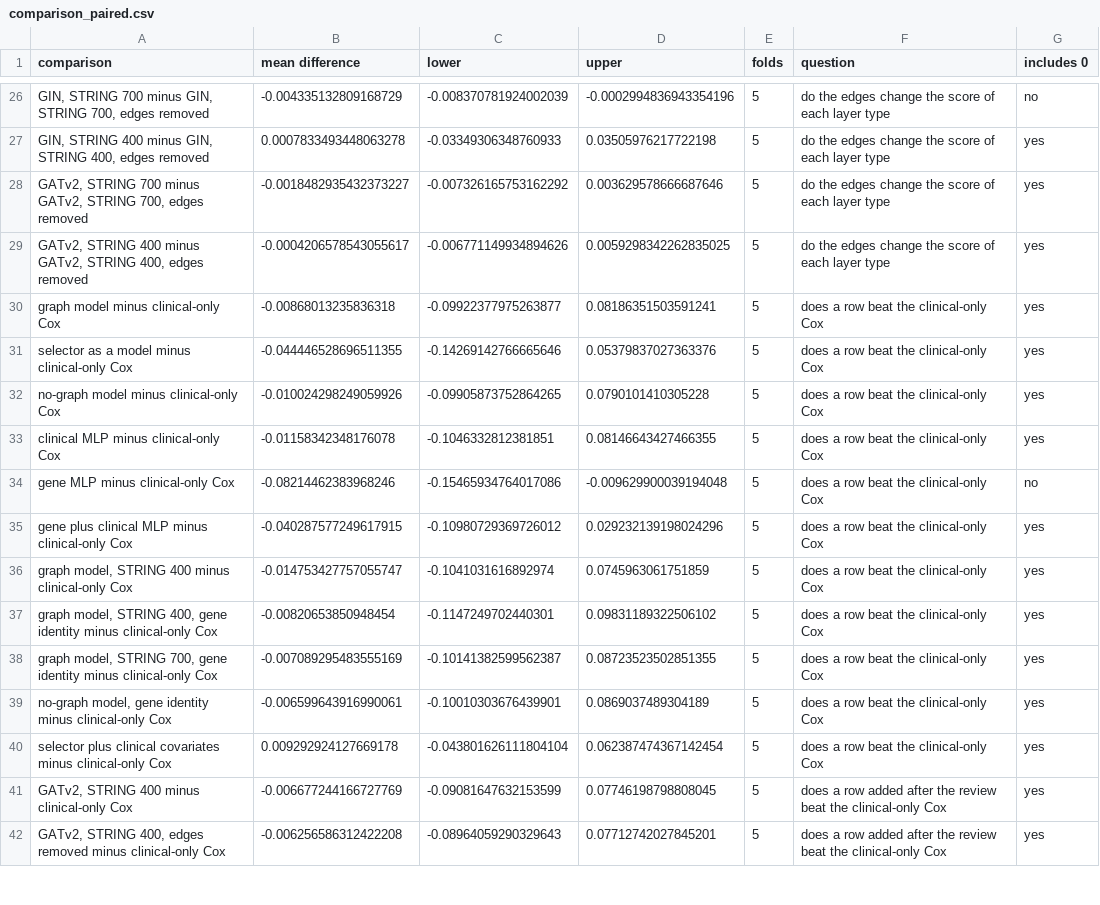
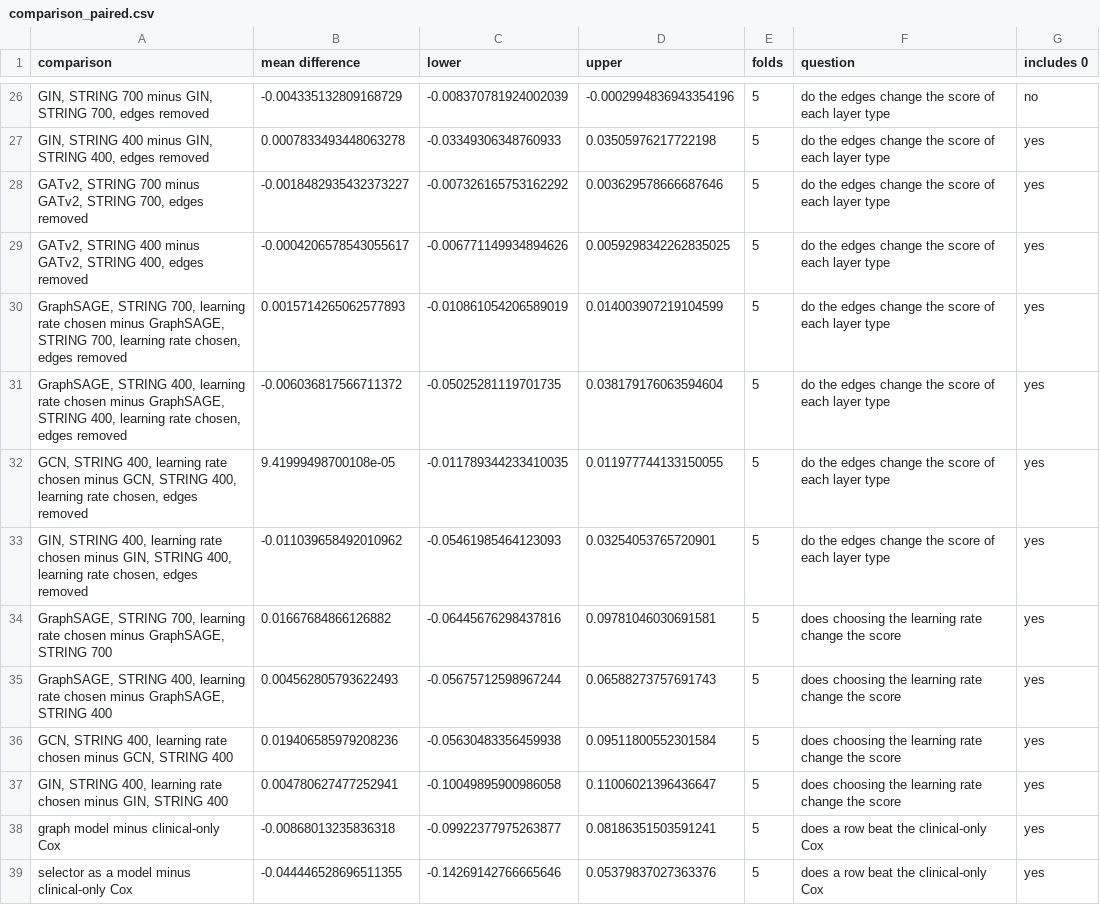
Before and after one commit to ELDERGARLIC/cancer-prognosis-prediction, a CSV file: results/03_pipeline/comparison_paired.csv, drawn as a sheet; only a part is shown, gaps mark what is left out; the shorter side is filled out with more unchanged rows; the diff covers the shown part only; the diff names each change by its address in the sheet, - before the commit and + after, or states it on an @@ line.

```diff
--- a/results/03_pipeline/comparison_paired.csv
+++ b/results/03_pipeline/comparison_paired.csv
+row 30: GraphSAGE, STRING 700, learning rate chosen minus GraphSAGE, STRING 700, learning rate chosen, edges removed | 0.0015714265062577893 | -0.010861054206589019 | 0.014003907219104599 | 5 | do the edges change the score of each layer type | yes
+row 31: GraphSAGE, STRING 400, learning rate chosen minus GraphSAGE, STRING 400, learning rate chosen, edges removed | -0.006036817566711372 | -0.05025281119701735 | 0.038179176063594604 | 5 | do the edges change the score of each layer type | yes
+row 32: GCN, STRING 400, learning rate chosen minus GCN, STRING 400, learning rate chosen, edges removed | 9.41999498700108e-05 | -0.011789344233410035 | 0.011977744133150055 | 5 | do the edges change the score of each layer type | yes
+row 33: GIN, STRING 400, learning rate chosen minus GIN, STRING 400, learning rate chosen, edges removed | -0.011039658492010962 | -0.05461985464123093 | 0.03254053765720901 | 5 | do the edges change the score of each layer type | yes
+row 34: GraphSAGE, STRING 700, learning rate chosen minus GraphSAGE, STRING 700 | 0.01667684866126882 | -0.06445676298437816 | 0.09781046030691581 | 5 | does choosing the learning rate change the score | yes
+row 35: GraphSAGE, STRING 400, learning rate chosen minus GraphSAGE, STRING 400 | 0.004562805793622493 | -0.05675712598967244 | 0.06588273757691743 | 5 | does choosing the learning rate change the score | yes
+row 36: GCN, STRING 400, learning rate chosen minus GCN, STRING 400 | 0.019406585979208236 | -0.05630483356459938 | 0.09511800552301584 | 5 | does choosing the learning rate change the score | yes
+row 37: GIN, STRING 400, learning rate chosen minus GIN, STRING 400 | 0.004780627477252941 | -0.10049895900986058 | 0.11006021396436647 | 5 | does choosing the learning rate change the score | yes
```
Also changed, not shown: 8 added rows elsewhere in this file, results/03_pipeline/comparison_by_fold.csv, 3 other files.
